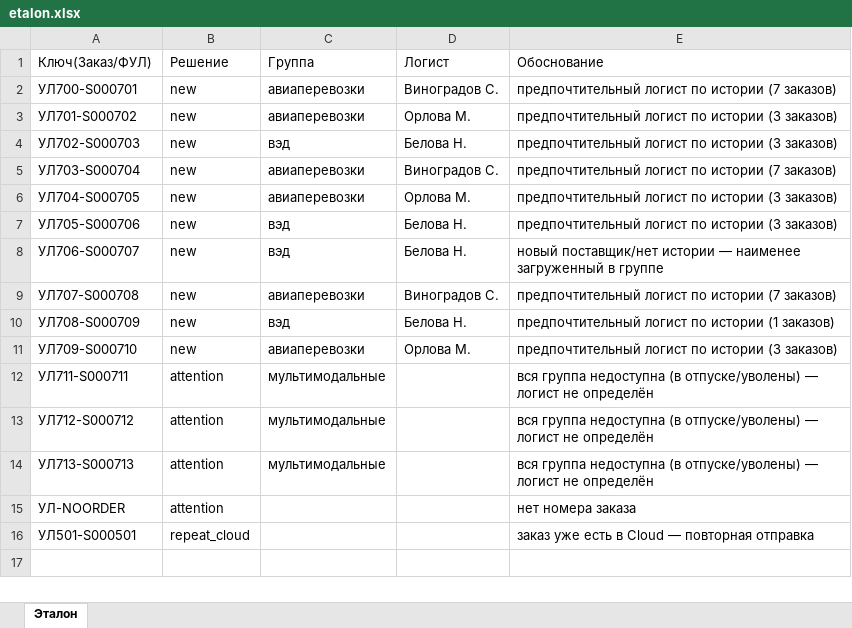
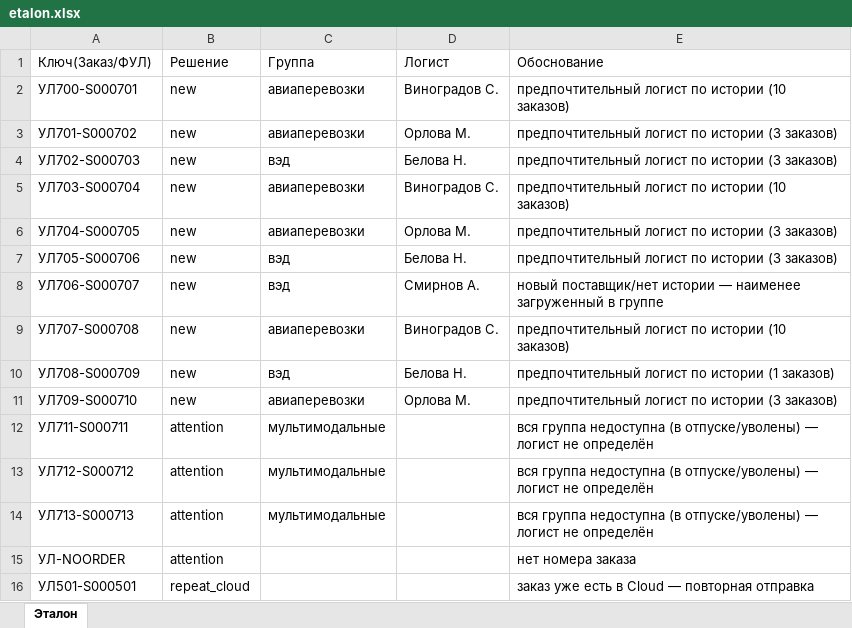
Before and after one commit to sapchag/GigaCowork, an Excel workbook: data/datasets/set_trap/etalon.xlsx, sheet Эталон, drawn as a sheet; values as stored, in another font and other column widths than the file's, no borders; the diff names each change by its address in the sheet, - before the commit and + after, or states it on an @@ line.

```diff
--- a/data/datasets/set_trap/etalon.xlsx (sheet Эталон)
+++ b/data/datasets/set_trap/etalon.xlsx (sheet Эталон)
-E2 (Обоснование): …по истории (7 заказов)
+E2 (Обоснование): …по истории (10 заказов)
-E5 (Обоснование): …по истории (7 заказов)
+E5 (Обоснование): …по истории (10 заказов)
-D8 (Логист): Белова Н.
+D8 (Логист): Смирнов А.
-E9 (Обоснование): …по истории (7 заказов)
+E9 (Обоснование): …по истории (10 заказов)
```
Also changed, not shown: data/datasets/set1/cloud.xlsx, data/datasets/set_chk/cloud.xlsx, 24 other files.
